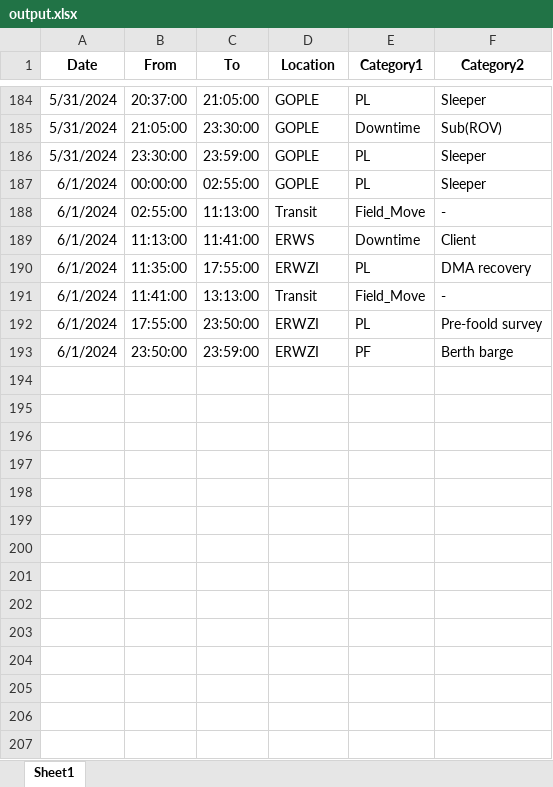
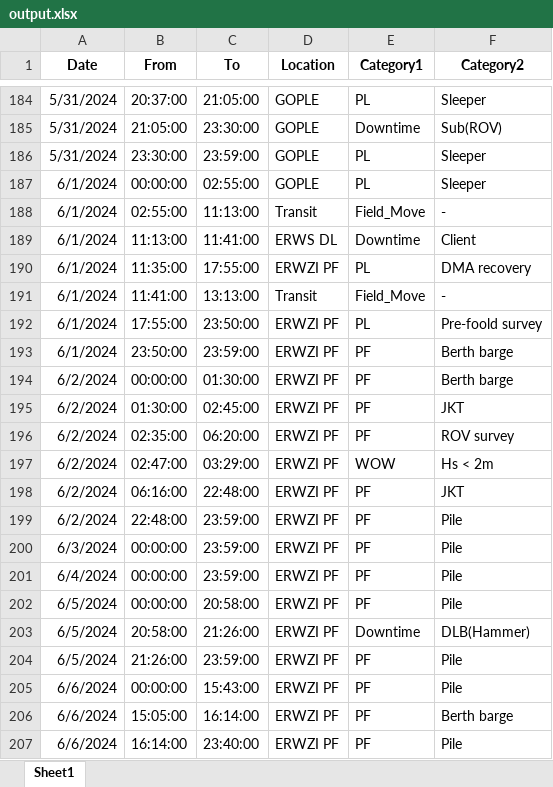
Before and after one commit to sho0513hei/DPR_HTL_1, an Excel workbook: output.xlsx, sheet Sheet1, drawn as a sheet; only a part is shown, gaps mark what is left out; values as stored, in another font and other column widths than the file's, no borders; the diff covers the shown part only; the diff names each change by its address in the sheet, - before the commit and + after, or states it on an @@ line.

Commit message:
Add files via upload

```diff
--- a/output.xlsx (sheet Sheet1)
+++ b/output.xlsx (sheet Sheet1)
-D189 (Location): ERWS
+D189 (Location): ERWS DL
-D190 (Location): ERWZI
+D190 (Location): ERWZI PF
-D192:D193 (Location): ERWZI
+D192:D193 (Location): ERWZI PF
+row 194: 6/2/2024 | 00:00:00 | 01:30:00 | ERWZI PF | PF | Berth barge
+row 195: 6/2/2024 | 01:30:00 | 02:45:00 | ERWZI PF | PF | JKT
+row 196: 6/2/2024 | 02:35:00 | 06:20:00 | ERWZI PF | PF | ROV survey
+row 197: 6/2/2024 | 02:47:00 | 03:29:00 | ERWZI PF | WOW | Hs < 2m
+row 198: 6/2/2024 | 06:16:00 | 22:48:00 | ERWZI PF | PF | JKT
+row 199: 6/2/2024 | 22:48:00 | 23:59:00 | ERWZI PF | PF | Pile
+row 200: 6/3/2024 | 00:00:00 | 23:59:00 | ERWZI PF | PF | Pile
+row 201: 6/4/2024 | 00:00:00 | 23:59:00 | ERWZI PF | PF | Pile
+row 202: 6/5/2024 | 00:00:00 | 20:58:00 | ERWZI PF | PF | Pile
+row 203: 6/5/2024 | 20:58:00 | 21:26:00 | ERWZI PF | Downtime | DLB(Hammer)
+row 204: 6/5/2024 | 21:26:00 | 23:59:00 | ERWZI PF | PF | Pile
+row 205: 6/6/2024 | 00:00:00 | 15:43:00 | ERWZI PF | PF | Pile
+row 206: 6/6/2024 | 15:05:00 | 16:14:00 | ERWZI PF | PF | Berth barge
+row 207: 6/6/2024 | 16:14:00 | 23:40:00 | ERWZI PF | PF | Pile
```
Also changed, not shown: 52 added rows and 164 edited cells elsewhere in this sheet.
